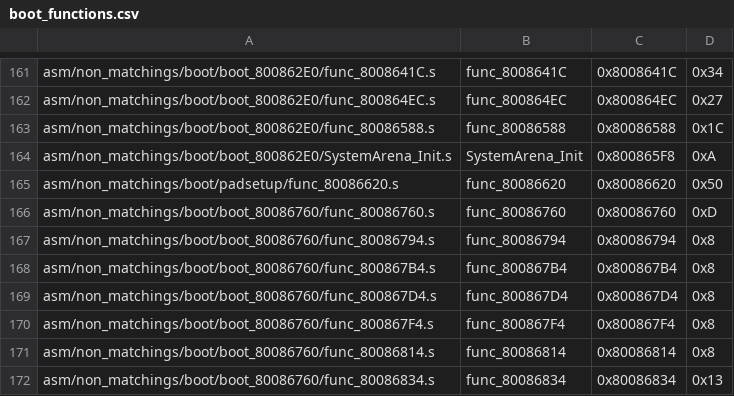
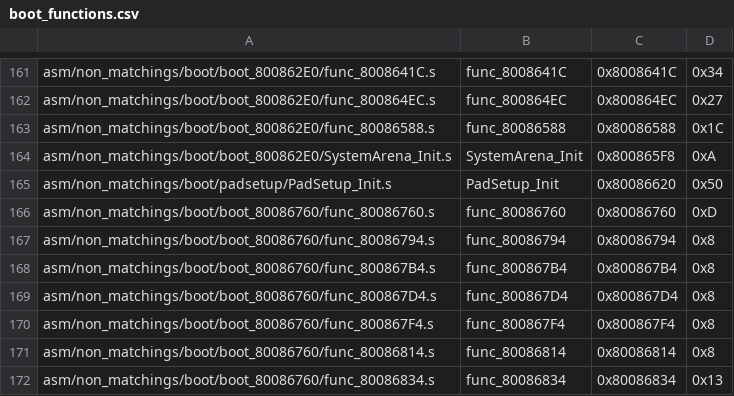
Before and after one commit to swunderly/2ship2harkinian-Android, a CSV file: tools/sizes/boot_functions.csv, drawn as a sheet; only a part is shown, gaps mark what is left out.

```diff
--- a/tools/sizes/boot_functions.csv
+++ b/tools/sizes/boot_functions.csv
@@ -164,3 +164,3 @@ asm/non_matchings/boot/boot_800862E0/func_80086588.s,func_80086588,0x80086588,0x
 asm/non_matchings/boot/boot_800862E0/SystemArena_Init.s,SystemArena_Init,0x800865F8,0xA
-asm/non_matchings/boot/padsetup/func_80086620.s,func_80086620,0x80086620,0x50
+asm/non_matchings/boot/padsetup/PadSetup_Init.s,PadSetup_Init,0x80086620,0x50
 asm/non_matchings/boot/boot_80086760/func_80086760.s,func_80086760,0x80086760,0xD
```
Also changed, not shown: tools/sizes/code_functions.csv, 18 other files.
